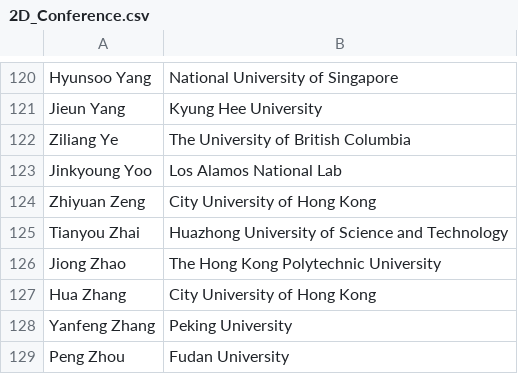
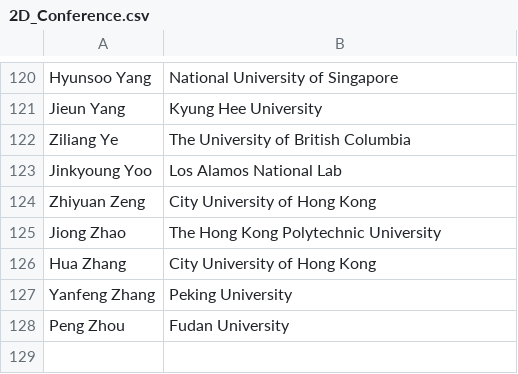
Before and after one commit to 0Hughman0/tmd_conference, a CSV file: tmd_conference/_data/2D_Conference.csv, drawn as a sheet; only a part is shown, gaps mark what is left out.

Commit message:
Update 2D_Conference.csv

```diff
--- a/tmd_conference/_data/2D_Conference.csv
+++ b/tmd_conference/_data/2D_Conference.csv
@@ -124,3 +124,2 @@ Jinkyoung Yoo,Los Alamos National Lab
 Zhiyuan Zeng,City University of Hong Kong
-Tianyou Zhai,Huazhong University of Science and Technology
 Jiong Zhao,The Hong Kong Polytechnic University
```
